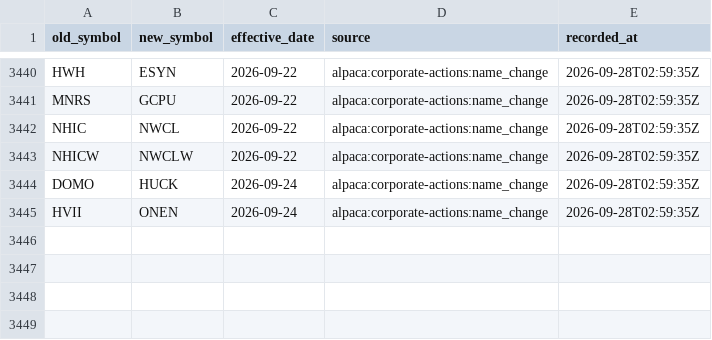
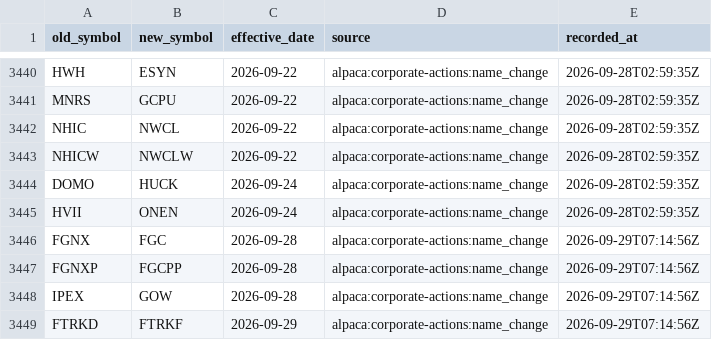
Before and after one commit to Shazil10/alpaca-paper-trader, a CSV file: data/universe/symbol_aliases.csv, drawn as a sheet; only a part is shown, gaps mark what is left out; the diff names each change by its address in the sheet, - before the commit and + after, or states it on an @@ line.

```diff
--- a/data/universe/symbol_aliases.csv
+++ b/data/universe/symbol_aliases.csv
+row 3446: FGNX | FGC | 2026-09-28 | alpaca:corporate-actions:name_change | 2026-09-29T07:14:56Z
+row 3447: FGNXP | FGCPP | 2026-09-28 | alpaca:corporate-actions:name_change | 2026-09-29T07:14:56Z
+row 3448: IPEX | GOW | 2026-09-28 | alpaca:corporate-actions:name_change | 2026-09-29T07:14:56Z
+row 3449: FTRKD | FTRKF | 2026-09-29 | alpaca:corporate-actions:name_change | 2026-09-29T07:14:56Z
```
Also changed, not shown: data/prices/anchor_factors.csv, data/universe/current_membership.csv, 6 other files.
